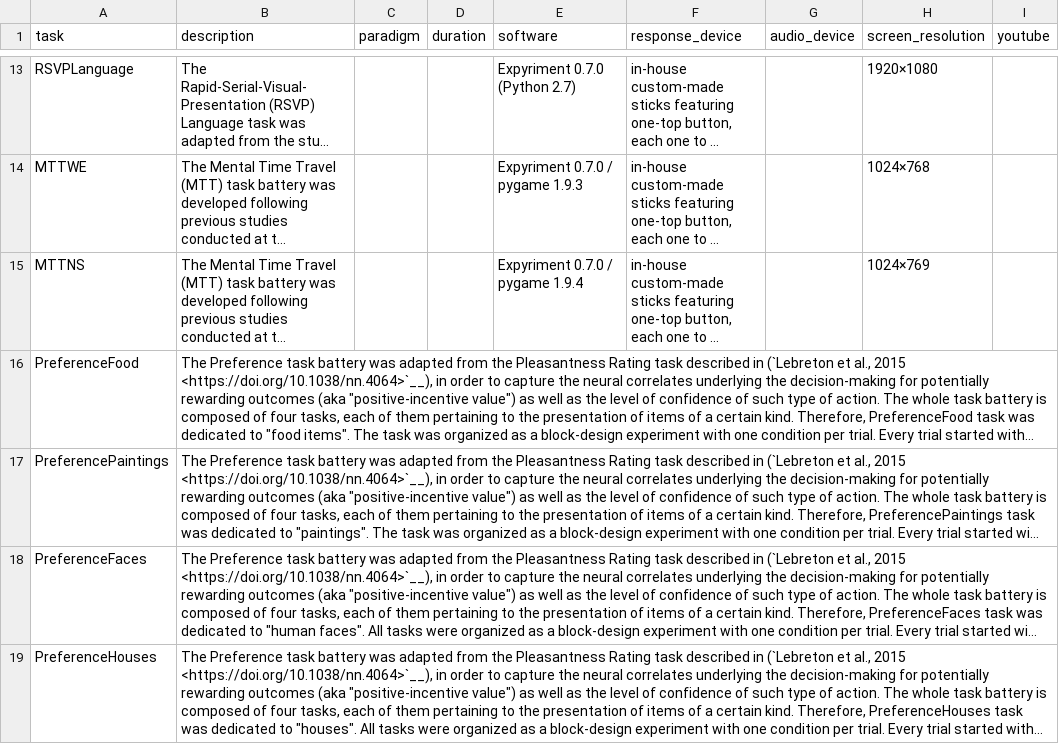
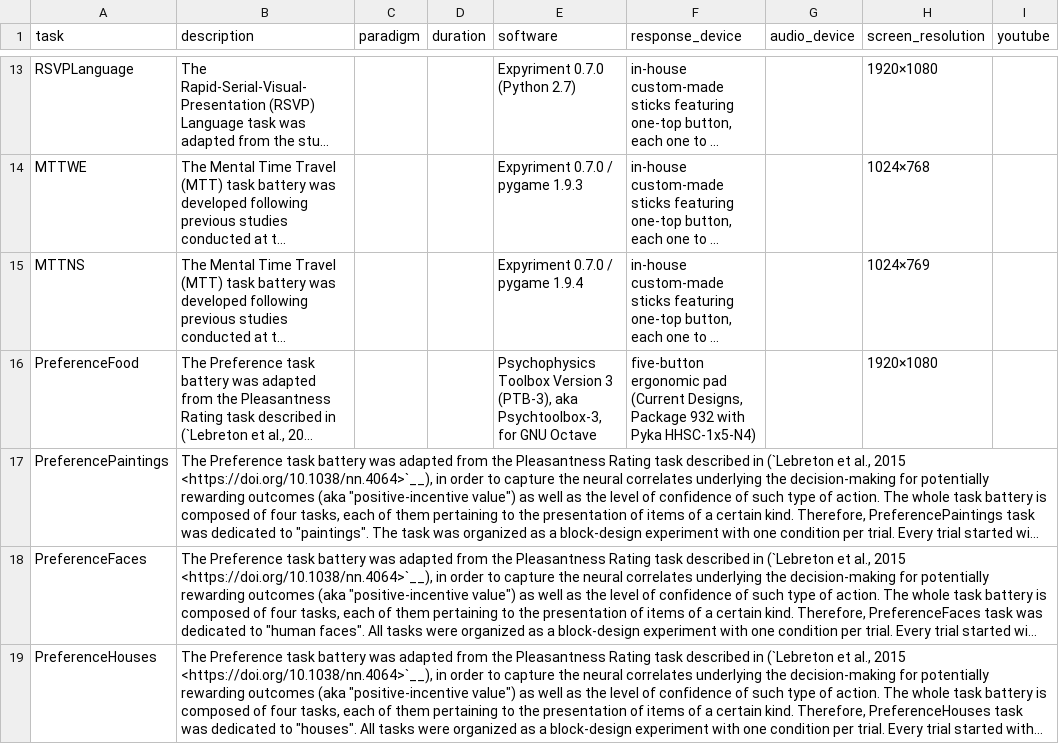
Before and after one commit to individual-brain-charting/public_analysis_code, a TSV file: ibc_data/ibc_tasks.tsv, drawn as a sheet; only a part is shown, gaps mark what is left out; long unchanged cells end in …; the diff names each change by its address in the sheet, - before the commit and + after, or states it on an @@ line.

Commit message:
more software details

```diff
--- a/ibc_data/ibc_tasks.tsv
+++ b/ibc_data/ibc_tasks.tsv
-E16 (software): (empty)
+E16 (software): Psychophysics Toolbox Version 3 (PTB-3), aka Psychtoolbox-3, for GNU Octave
-F16 (response_device): (empty)
+F16 (response_device): five-button ergonomic pad (Current Designs, Package 932 with Pyka HHSC-1x5-N4)
-H16 (screen_resolution): (empty)
+H16 (screen_resolution): 1920×1080
```
